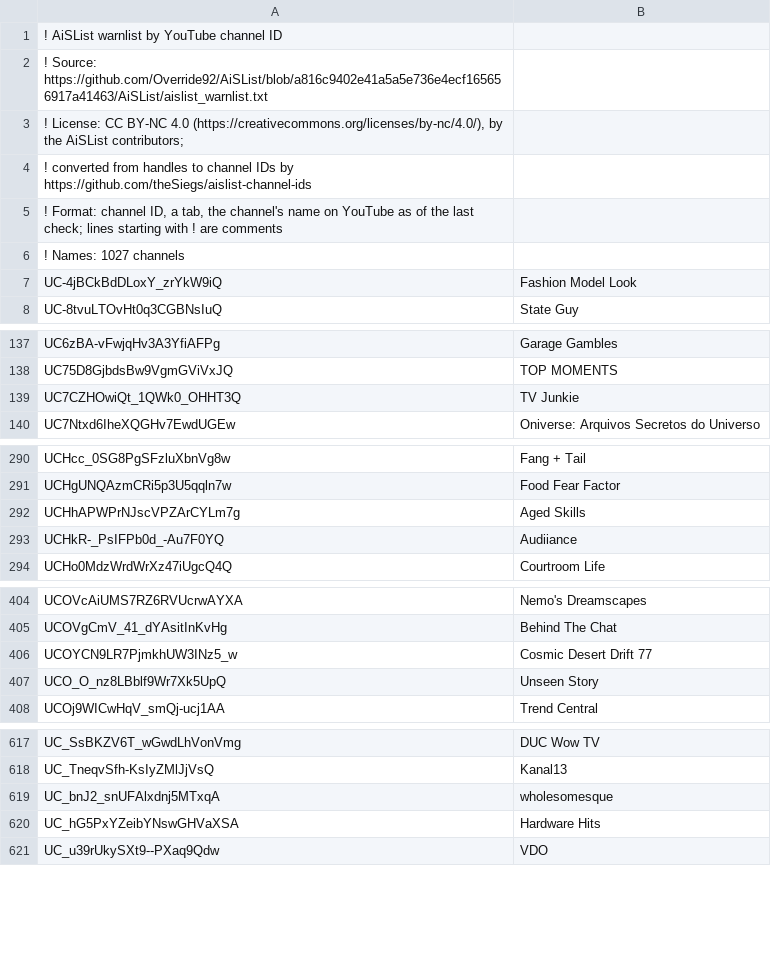
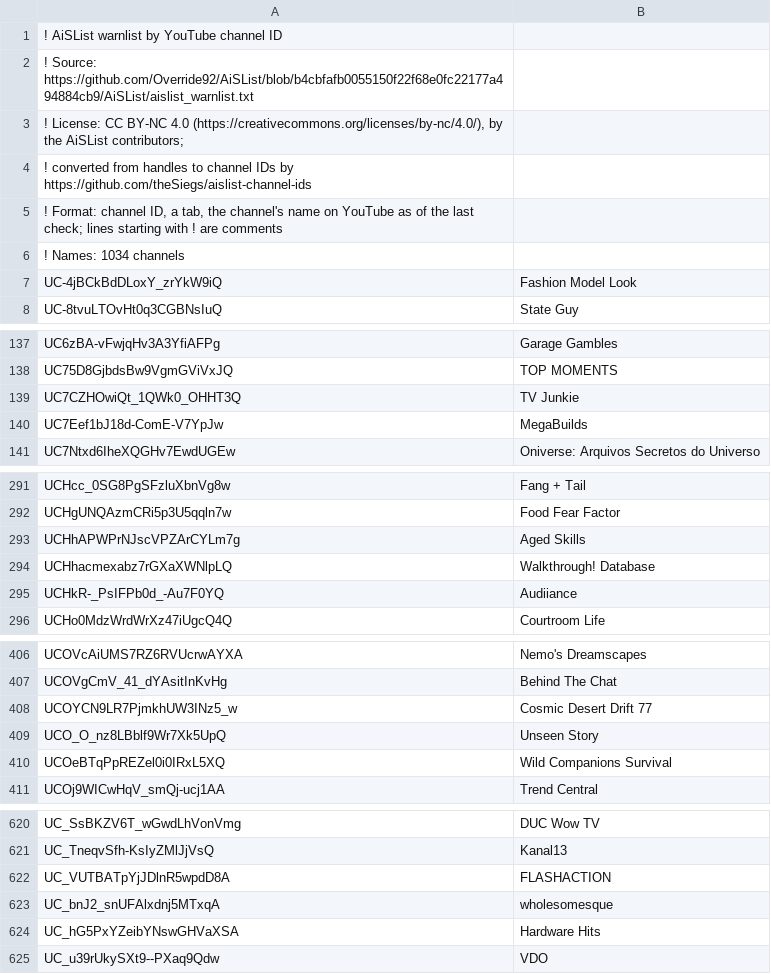
Before and after one commit to theSiegs/aislist-channel-ids, a TSV file: lists/aislist_warnlist_channels.tsv, drawn as a sheet; only a part is shown, gaps mark what is left out; the diff covers the shown part only.

```diff
--- a/lists/aislist_warnlist_channels.tsv
+++ b/lists/aislist_warnlist_channels.tsv
@@ -1,3 +1,3 @@
 ! AiSList warnlist by YouTube channel ID
-! Source: https://github.com/Override92/AiSList/blob/a816c9402e41a5a5e736e4ecf165656917a41463/AiSList/aislist_warnlist.txt
+! Source: https://github.com/Override92/AiSList/blob/b4cbfafb0055150f22f68e0fc22177a494884cb9/AiSList/aislist_warnlist.txt
 ! License: CC BY-NC 4.0 (https://creativecommons.org/licenses/by-nc/4.0/), by the AiSList contributors;
@@ -5,3 +5,3 @@
 ! Format: channel ID, a tab, the channel's name on YouTube as of the last check; lines starting with ! are comments
-! Names: 1027 channels
+! Names: 1034 channels
 UC-4jBCkBdDLoxY_zrYkW9iQ	Fashion Model Look
@@ -139,2 +139,3 @@ UC75D8GjbdsBw9VgmGViVxJQ	TOP MOMENTS
 UC7CZHOwiQt_1QWk0_OHHT3Q	TV Junkie
+UC7Eef1bJ18d-ComE-V7YpJw	MegaBuilds
 UC7Ntxd6IheXQGHv7EwdUGEw	Oniverse: Arquivos Secretos do Universo
@@ -292,2 +293,3 @@ UCHgUNQAzmCRi5p3U5qqln7w	Food Fear Factor
 UCHhAPWPrNJscVPZArCYLm7g	Aged Skills
+UCHhacmexabz7rGXaXWNlpLQ	Walkthrough! Database
 UCHkR-_PsIFPb0d_-Au7F0YQ	Audiiance
@@ -407,2 +409,3 @@ UCOYCN9LR7PjmkhUW3INz5_w	Cosmic Desert Drift 77
 UCO_O_nz8LBblf9Wr7Xk5UpQ	Unseen Story
+UCOeBTqPpREZel0i0IRxL5XQ	Wild Companions Survival
 UCOj9WICwHqV_smQj-ucj1AA	Trend Central
@@ -618,2 +621,3 @@ UC_SsBKZV6T_wGwdLhVonVmg	DUC Wow TV
 UC_TneqvSfh-KsIyZMlJjVsQ	Kanal13
+UC_VUTBATpYjJDlnR5wpdD8A	FLASHACTION
 UC_bnJ2_snUFAlxdnj5MTxqA	wholesomesque
```
Also changed, not shown: 3 added rows and 2 edited cells elsewhere in this file, reports/handle_changes.tsv, 8 other files.
